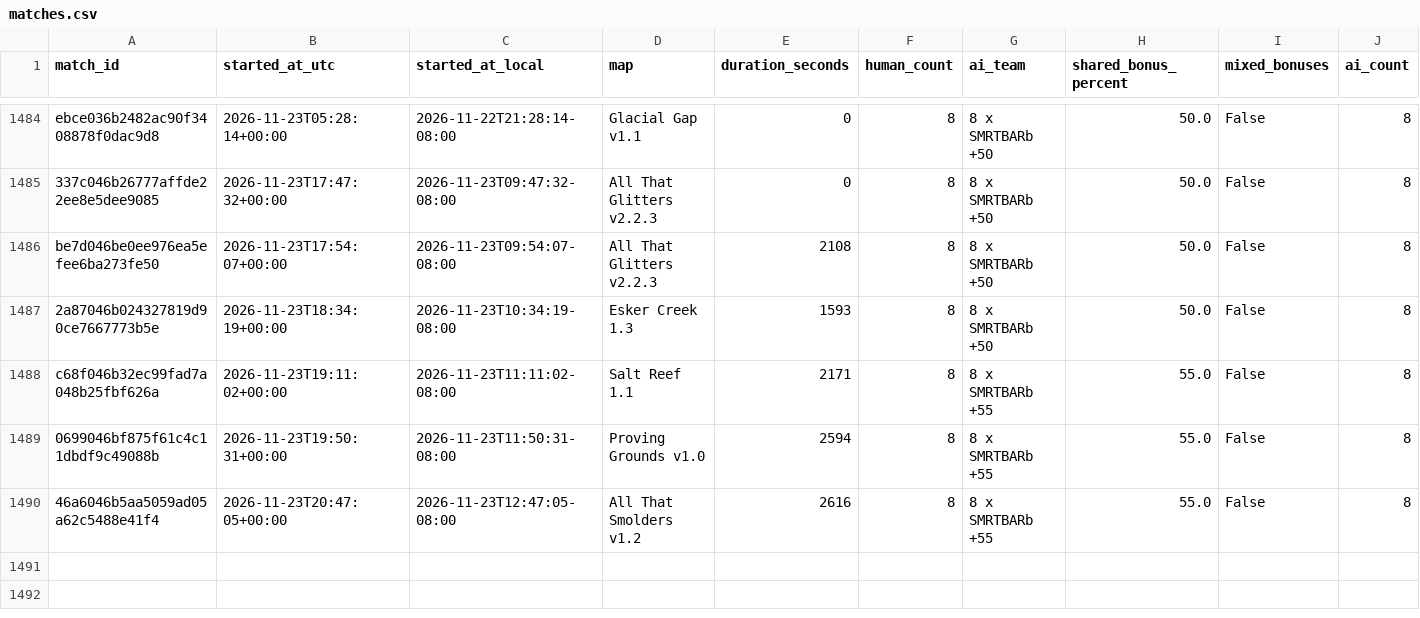
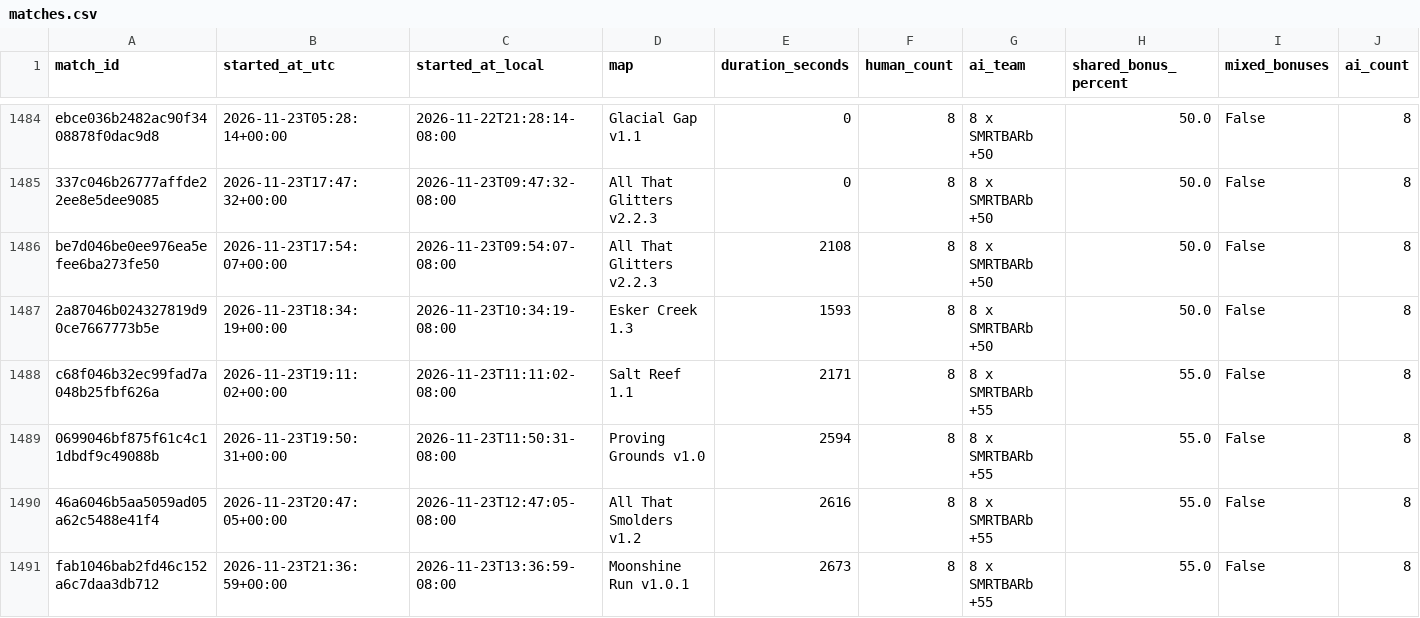
Before and after one commit to Barscrewl/BarbOS, a CSV file: public/fixed_seed/matches.csv, drawn as a sheet; only a part is shown, gaps mark what is left out; rows hold the shown columns only; the diff names each change by its address in the sheet, - before the commit and + after, or states it on an @@ line.

```diff
--- a/public/fixed_seed/matches.csv
+++ b/public/fixed_seed/matches.csv
+row 1491: fab1046bab2fd46c152a6c7daa3db712 | 2026-11-23T21:36:59+00:00 | 2026-11-23T13:36:59-08:00 | Moonshine Run v1.0.1 | 2673 | 8 | 8 x SMRTBARb +55 | 55.0 | False | 8
```
Also changed, not shown: data/matches_index.csv, public/matches.csv, 15 other files.
